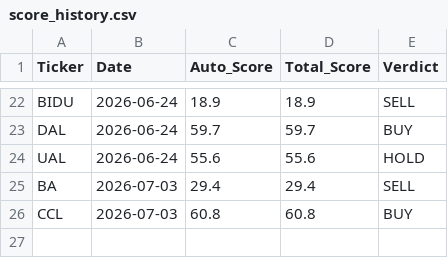
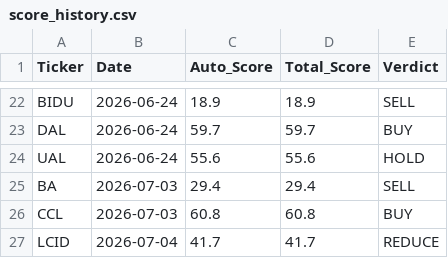
Before and after one commit to jaysang2908/Investment-Automation, a CSV file: score_history.csv, drawn as a sheet; only a part is shown, gaps mark what is left out; the diff names each change by its address in the sheet, - before the commit and + after, or states it on an @@ line.

Commit message:
history: LCID score snapshot

```diff
--- a/score_history.csv
+++ b/score_history.csv
+row 27: LCID | 2026-07-04 | 41.7 | 41.7 | REDUCE
```
